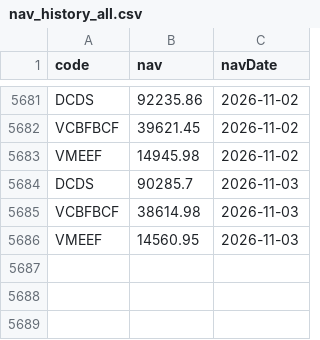
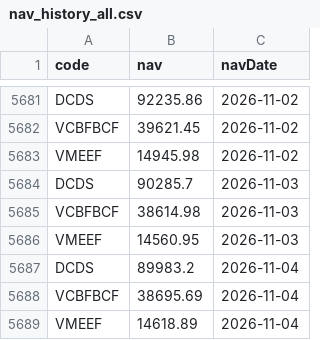
Before and after one commit to congdanh0101/vietnamese-fund-nav-tracker, a CSV file: nav_history_all.csv, drawn as a sheet; only a part is shown, gaps mark what is left out; the diff names each change by its address in the sheet, - before the commit and + after, or states it on an @@ line.

```diff
--- a/nav_history_all.csv
+++ b/nav_history_all.csv
+row 5687: DCDS | 89983.2 | 2026-11-04
+row 5688: VCBFBCF | 38695.69 | 2026-11-04
+row 5689: VMEEF | 14618.89 | 2026-11-04
```
Also changed, not shown: data_trans/All_Transactions_Merged.csv, data_trans/VCBFBCF_transaction.csv, 4 other files.
